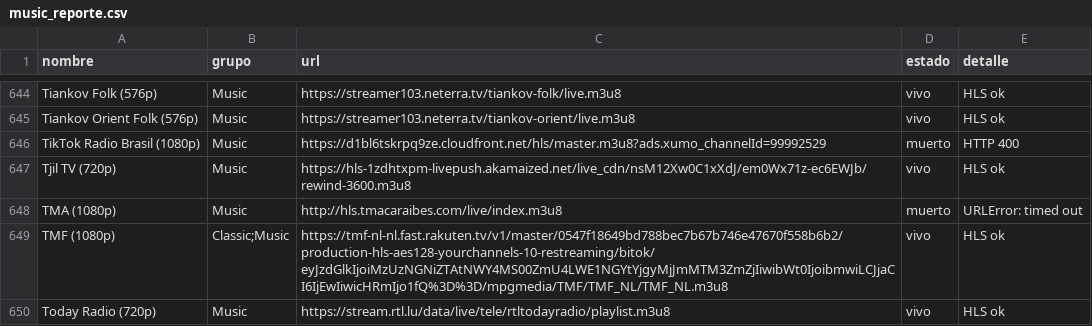
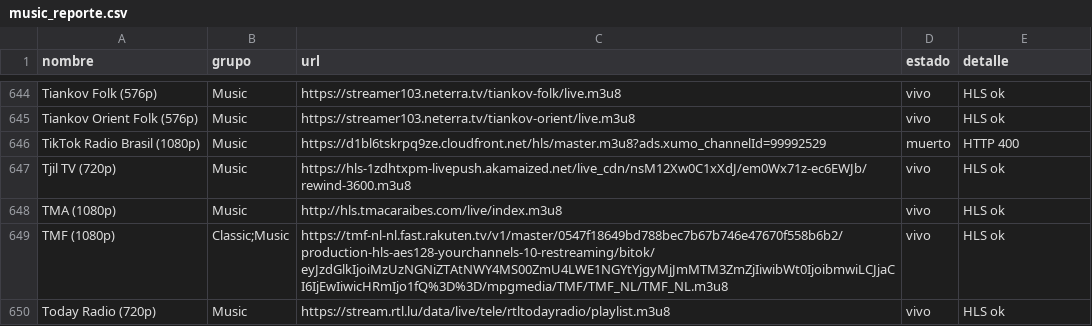
Before and after one commit to hamunoz/Tawyers-IPTV, a CSV file: lists/music_reporte.csv, drawn as a sheet; only a part is shown, gaps mark what is left out; the diff covers the shown part only; the diff names each change by its address in the sheet, - before the commit and + after, or states it on an @@ line.

```diff
--- a/lists/music_reporte.csv
+++ b/lists/music_reporte.csv
-D648 (estado): muerto
+D648 (estado): vivo
-E648 (detalle): URLError: timed out
+E648 (detalle): HLS ok
```
Also changed, not shown: 66 edited cells elsewhere in this file, 1 other file.
